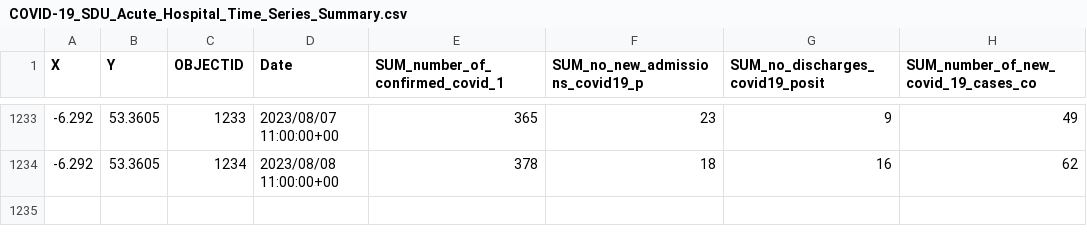
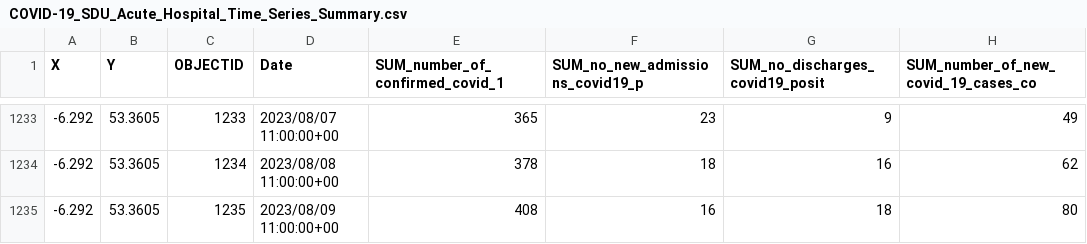
Before and after one commit to stephenc/2021-ireland-stats, a CSV file: data/COVID-19_SDU_Acute_Hospital_Time_Series_Summary.csv, drawn as a sheet; only a part is shown, gaps mark what is left out; the diff names each change by its address in the sheet, - before the commit and + after, or states it on an @@ line.

```diff
--- a/data/COVID-19_SDU_Acute_Hospital_Time_Series_Summary.csv
+++ b/data/COVID-19_SDU_Acute_Hospital_Time_Series_Summary.csv
+row 1235: -6.292 | 53.3605 | 1235 | 2023/08/09 11:00:00+00 | 408 | 16 | 18 | 80
```
Also changed, not shown: 1 other file.
